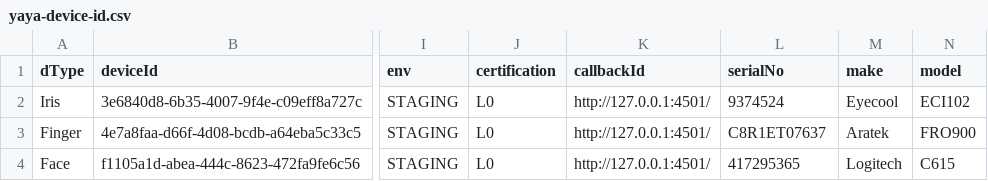
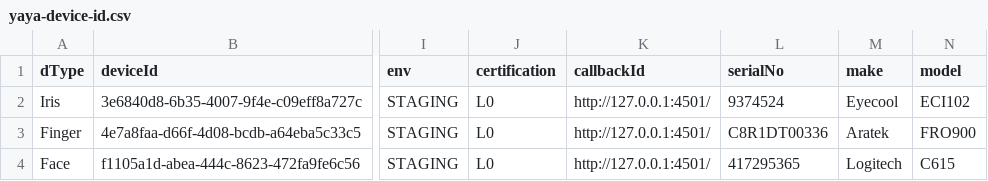
Before and after one commit to ankitvaishnav/mosip-device-registration, a CSV file: dataFolder/yaya-device-id.csv, drawn as a sheet; only a part is shown, gaps mark what is left out; the diff names each change by its address in the sheet, - before the commit and + after, or states it on an @@ line.

Commit message:
update yaya device

```diff
--- a/dataFolder/yaya-device-id.csv
+++ b/dataFolder/yaya-device-id.csv
-L3 (serialNo): C8R1ET07637
+L3 (serialNo): C8R1DT00336
```
